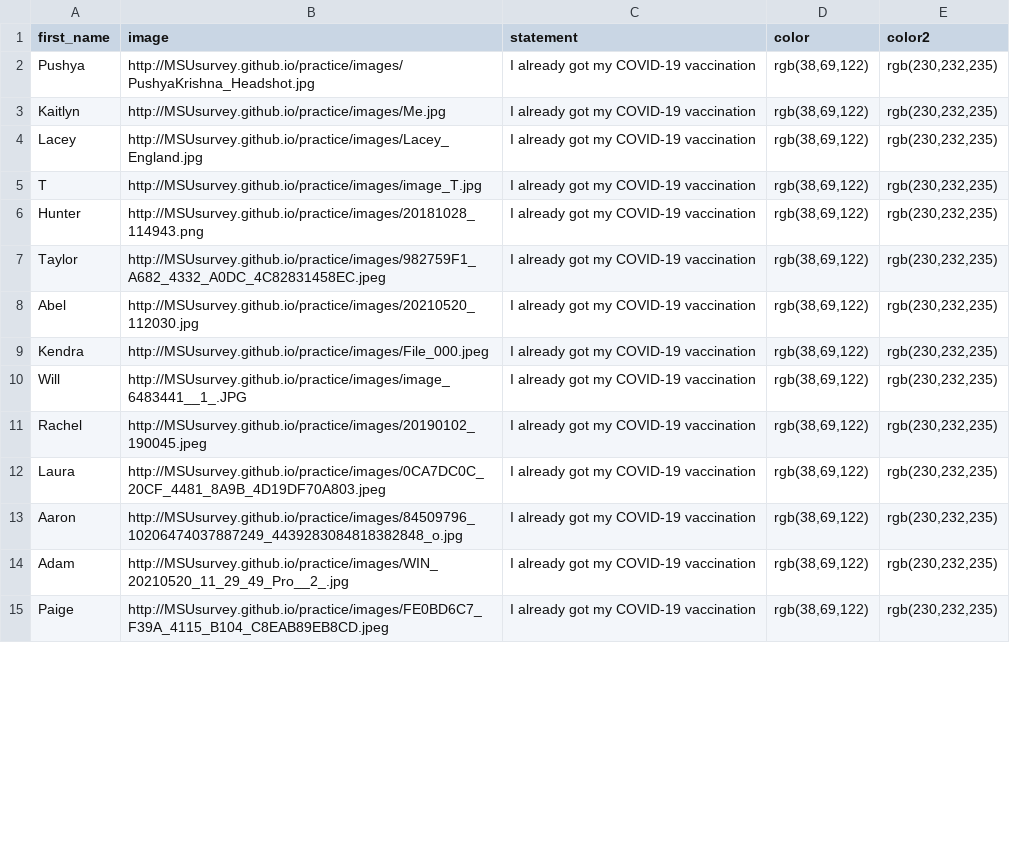
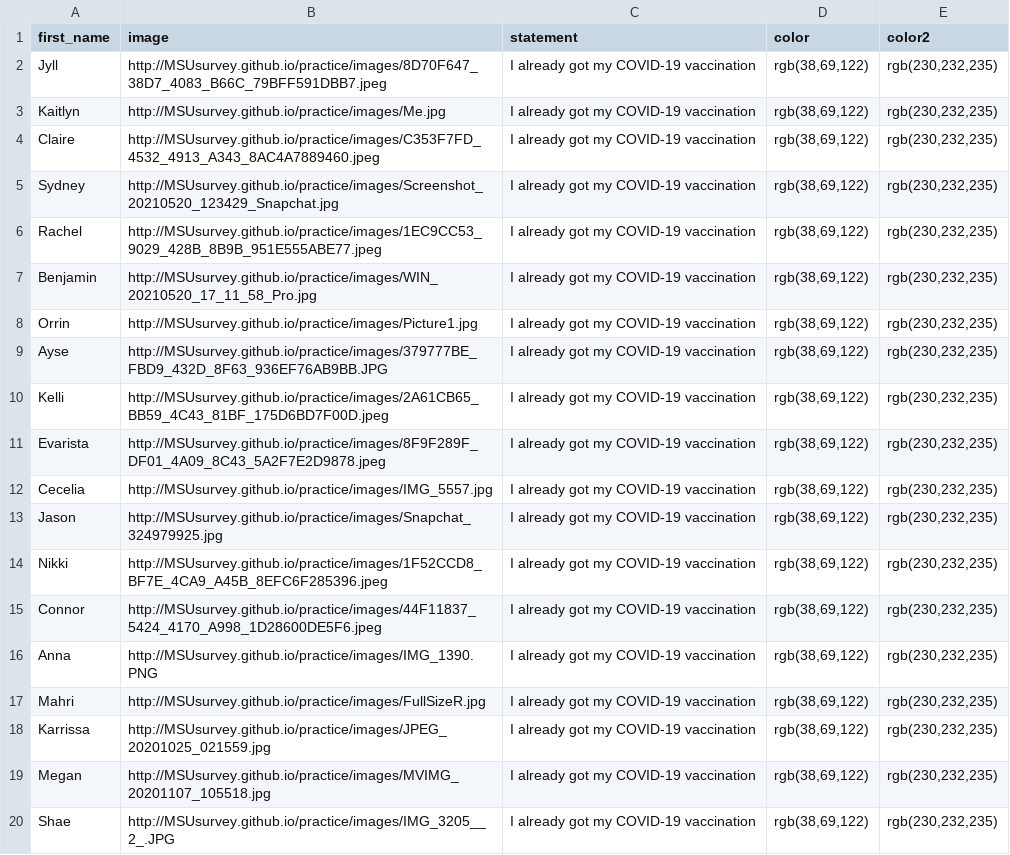
Before and after one commit to MSUsurvey/practice, a CSV file: _data/column3final.csv, drawn as a sheet; only a part is shown; the diff covers the shown part only.

```diff
--- a/_data/column3final.csv
+++ b/_data/column3final.csv
@@ -1,15 +1,20 @@
 first_name,image,statement,color,color2
-"Pushya","http://MSUsurvey.github.io/practice/images/PushyaKrishna_Headshot.jpg","I already got my COVID-19 vaccination","rgb(38,69,122)","rgb(230,232,235)"
+"Jyll ","http://MSUsurvey.github.io/practice/images/8D70F647_38D7_4083_B66C_79BFF591DBB7.jpeg","I already got my COVID-19 vaccination","rgb(38,69,122)","rgb(230,232,235)"
 "Kaitlyn","http://MSUsurvey.github.io/practice/images/Me.jpg","I already got my COVID-19 vaccination","rgb(38,69,122)","rgb(230,232,235)"
-"Lacey","http://MSUsurvey.github.io/practice/images/Lacey_England.jpg","I already got my COVID-19 vaccination","rgb(38,69,122)","rgb(230,232,235)"
-"T","http://MSUsurvey.github.io/practice/images/image_T.jpg","I already got my COVID-19 vaccination","rgb(38,69,122)","rgb(230,232,235)"
-"Hunter","http://MSUsurvey.github.io/practice/images/20181028_114943.png","I already got my COVID-19 vaccination","rgb(38,69,122)","rgb(230,232,235)"
-"Taylor","http://MSUsurvey.github.io/practice/images/982759F1_A682_4332_A0DC_4C82831458EC.jpeg","I already got my COVID-19 vaccination","rgb(38,69,122)","rgb(230,232,235)"
-"Abel","http://MSUsurvey.github.io/practice/images/20210520_112030.jpg","I already got my COVID-19 vaccination","rgb(38,69,122)","rgb(230,232,235)"
-"Kendra","http://MSUsurvey.github.io/practice/images/File_000.jpeg","I already got my COVID-19 vaccination","rgb(38,69,122)","rgb(230,232,235)"
-"Will","http://MSUsurvey.github.io/practice/images/image_6483441__1_.JPG","I already got my COVID-19 vaccination","rgb(38,69,122)","rgb(230,232,235)"
-"Rachel ","http://MSUsurvey.github.io/practice/images/20190102_190045.jpeg","I already got my COVID-19 vaccination","rgb(38,69,122)","rgb(230,232,235)"
-"Laura","http://MSUsurvey.github.io/practice/images/0CA7DC0C_20CF_4481_8A9B_4D19DF70A803.jpeg","I already got my COVID-19 vaccination","rgb(38,69,122)","rgb(230,232,235)"
-"Aaron","http://MSUsurvey.github.io/practice/images/84509796_10206474037887249_4439283084818382848_o.jpg","I already got my COVID-19 vaccination","rgb(38,69,122)","rgb(230,232,235)"
-"Adam","http://MSUsurvey.github.io/practice/images/WIN_20210520_11_29_49_Pro__2_.jpg","I already got my COVID-19 vaccination","rgb(38,69,122)","rgb(230,232,235)"
-"Paige","http://MSUsurvey.github.io/practice/images/FE0BD6C7_F39A_4115_B104_C8EAB89EB8CD.jpeg","I already got my COVID-19 vaccination","rgb(38,69,122)","rgb(230,232,235)"
+"Claire ","http://MSUsurvey.github.io/practice/images/C353F7FD_4532_4913_A343_8AC4A7889460.jpeg","I already got my COVID-19 vaccination","rgb(38,69,122)","rgb(230,232,235)"
+"Sydney","http://MSUsurvey.github.io/practice/images/Screenshot_20210520_123429_Snapchat.jpg","I already got my COVID-19 vaccination","rgb(38,69,122)","rgb(230,232,235)"
+"Rachel","http://MSUsurvey.github.io/practice/images/1EC9CC53_9029_428B_8B9B_951E555ABE77.jpeg","I already got my COVID-19 vaccination","rgb(38,69,122)","rgb(230,232,235)"
+"Benjamin ","http://MSUsurvey.github.io/practice/images/WIN_20210520_17_11_58_Pro.jpg","I already got my COVID-19 vaccination","rgb(38,69,122)","rgb(230,232,235)"
+"Orrin","http://MSUsurvey.github.io/practice/images/Picture1.jpg","I already got my COVID-19 vaccination","rgb(38,69,122)","rgb(230,232,235)"
+"Ayse","http://MSUsurvey.github.io/practice/images/379777BE_FBD9_432D_8F63_936EF76AB9BB.JPG","I already got my COVID-19 vaccination","rgb(38,69,122)","rgb(230,232,235)"
+"Kelli","http://MSUsurvey.github.io/practice/images/2A61CB65_BB59_4C43_81BF_175D6BD7F00D.jpeg","I already got my COVID-19 vaccination","rgb(38,69,122)","rgb(230,232,235)"
+"Evarista","http://MSUsurvey.github.io/practice/images/8F9F289F_DF01_4A09_8C43_5A2F7E2D9878.jpeg","I already got my COVID-19 vaccination","rgb(38,69,122)","rgb(230,232,235)"
+"Cecelia","http://MSUsurvey.github.io/practice/images/IMG_5557.jpg","I already got my COVID-19 vaccination","rgb(38,69,122)","rgb(230,232,235)"
+"Jason","http://MSUsurvey.github.io/practice/images/Snapchat_324979925.jpg","I already got my COVID-19 vaccination","rgb(38,69,122)","rgb(230,232,235)"
+"Nikki","http://MSUsurvey.github.io/practice/images/1F52CCD8_BF7E_4CA9_A45B_8EFC6F285396.jpeg","I already got my COVID-19 vaccination","rgb(38,69,122)","rgb(230,232,235)"
+"Connor","http://MSUsurvey.github.io/practice/images/44F11837_5424_4170_A998_1D28600DE5F6.jpeg","I already got my COVID-19 vaccination","rgb(38,69,122)","rgb(230,232,235)"
+"Anna","http://MSUsurvey.github.io/practice/images/IMG_1390.PNG","I already got my COVID-19 vaccination","rgb(38,69,122)","rgb(230,232,235)"
+"Mahri ","http://MSUsurvey.github.io/practice/images/FullSizeR.jpg","I already got my COVID-19 vaccination","rgb(38,69,122)","rgb(230,232,235)"
+"Karrissa","http://MSUsurvey.github.io/practice/images/JPEG_20201025_021559.jpg","I already got my COVID-19 vaccination","rgb(38,69,122)","rgb(230,232,235)"
+"Megan","http://MSUsurvey.github.io/practice/images/MVIMG_20201107_105518.jpg","I already got my COVID-19 vaccination","rgb(38,69,122)","rgb(230,232,235)"
+"Shae","http://MSUsurvey.github.io/practice/images/IMG_3205__2_.JPG","I already got my COVID-19 vaccination","rgb(38,69,122)","rgb(230,232,235)"
```
Also changed, not shown: 9 added rows, 13 removed rows, 1 moved row and 36 edited cells elsewhere in this file, _data/column1final.csv, _data/column2final.csv, 2 other files.
